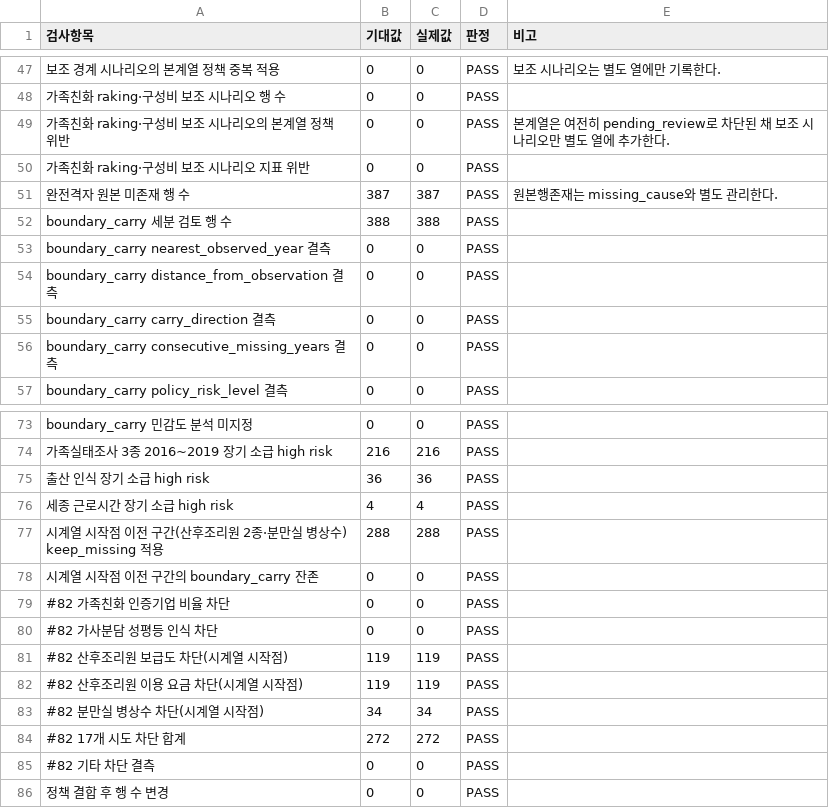
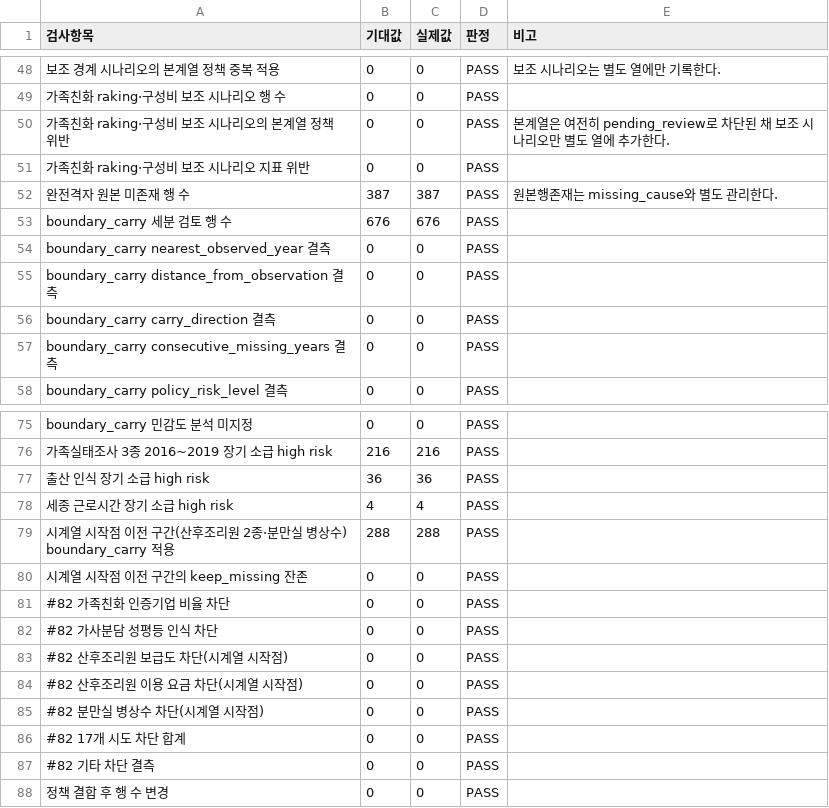
Before and after one commit to JungYeoni/yumocha, a CSV file: reports/20260804_구조환경지표_결측정책_매핑_QA.csv, drawn as a sheet; only a part is shown, gaps mark what is left out; addresses are those after the commit; the diff covers the shown part only; the diff names each change by its address in the sheet, - before the commit and + after, or states it on an @@ line.

```diff
--- a/reports/20260804_구조환경지표_결측정책_매핑_QA.csv
+++ b/reports/20260804_구조환경지표_결측정책_매핑_QA.csv
-B53 (기대값): 388
+B53 (기대값): 676
-C53 (실제값): 388
+C53 (실제값): 676
-A79 (검사항목): …병상수) keep_missing 적용
+A79 (검사항목): …병상수) boundary_carry 적용
-A80 (검사항목): 시계열 시작점 이전 구간의 boundary_carry 잔존
+A80 (검사항목): 시계열 시작점 이전 구간의 keep_missing 잔존
-B83:B84 (기대값): 119
+B83:B84 (기대값): 0
-C83:C84 (실제값): 119
+C83:C84 (실제값): 0
-B85 (기대값): 34
+B85 (기대값): 0
-C85 (실제값): 34
+C85 (실제값): 0
-B86 (기대값): 272
+B86 (기대값): 0
-C86 (실제값): 272
+C86 (실제값): 0
```
Also changed, not shown: 3 added rows, 1 removed row and 22 edited cells elsewhere in this file, 11 other files.
